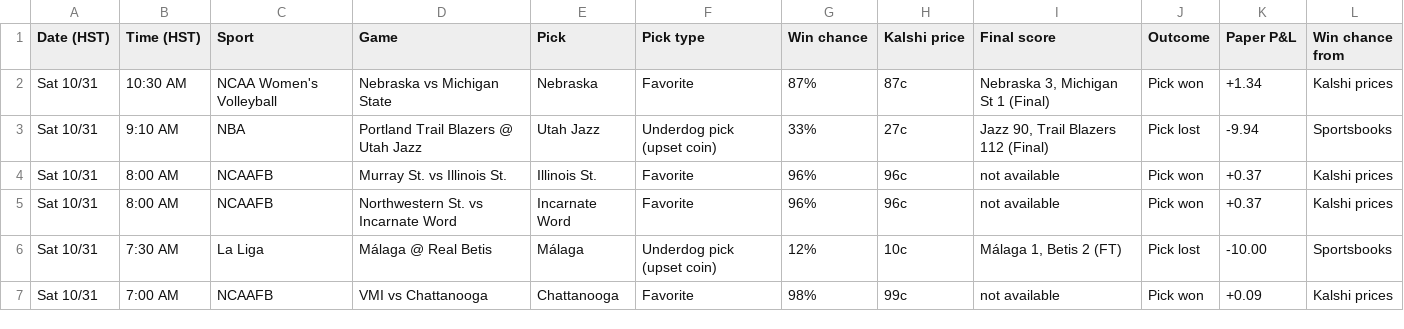
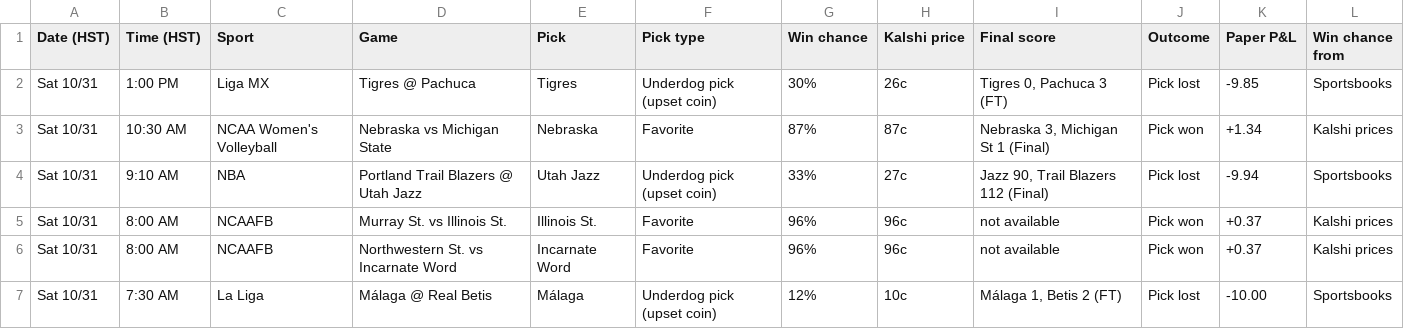
Before and after one commit to Seed808/kalshi-bot, a CSV file: docs/history.csv, drawn as a sheet; only a part is shown; the shorter side is filled out with more unchanged rows; the diff names each change by its address in the sheet, - before the commit and + after, or states it on an @@ line.

```diff
--- a/docs/history.csv
+++ b/docs/history.csv
+row 2: Sat 10/31 | 1:00 PM | Liga MX | Tigres @ Pachuca | Tigres | Underdog pick (upset coin) | 30% | 26c | Tigres 0, Pachuca 3 (FT) | Pick lost | -9.85 | Sportsbooks
```
Also changed, not shown: 5 other files.
